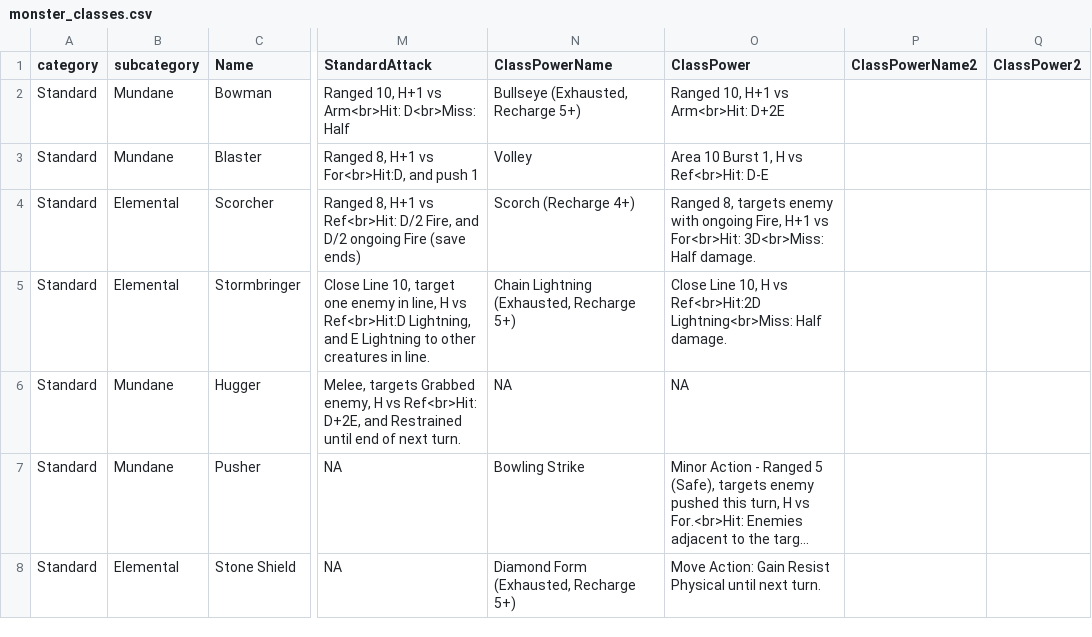
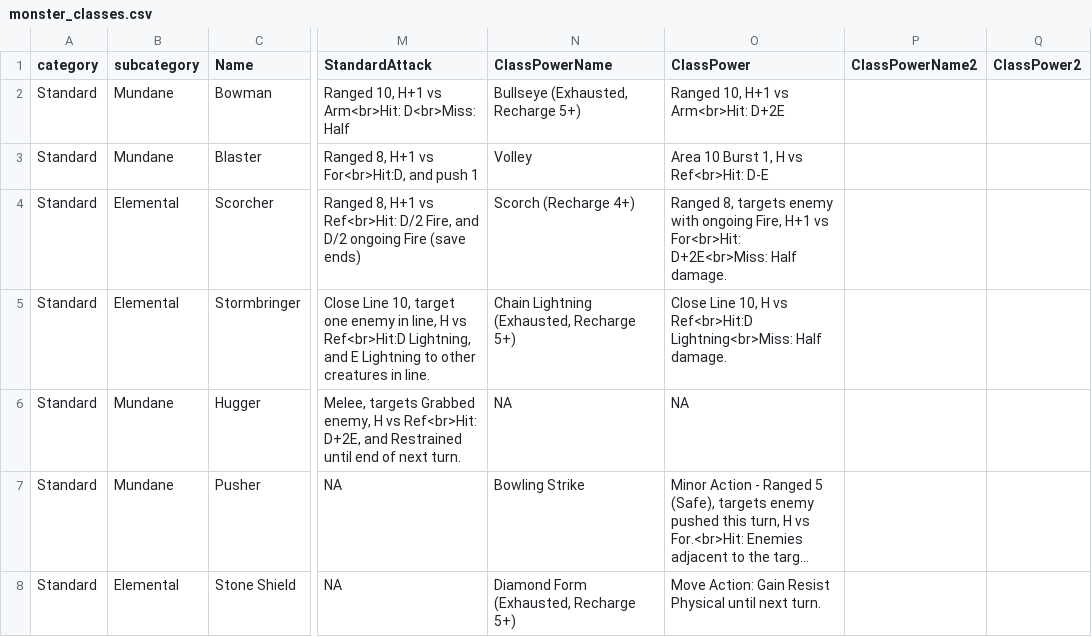
Before and after one commit to capelastegui/sfrpg, a CSV file: inst/raw/monsters/monster_classes.csv, drawn as a sheet; only a part is shown, gaps mark what is left out; long unchanged cells end in …; the diff names each change by its address in the sheet, - before the commit and + after, or states it on an @@ line.

Commit message:
feature #90; Monster feedback - Outdated damage stats

```diff
--- a/inst/raw/monsters/monster_classes.csv
+++ b/inst/raw/monsters/monster_classes.csv
-O4 (ClassPower): …vs For<br>Hit: 3D<br>Miss: Half damage.
+O4 (ClassPower): …vs For<br>Hit: D+2E<br>Miss: Half damage.
-O5 (ClassPower): …H vs Ref<br>Hit:2D Lightning<br>Miss: Half…
+O5 (ClassPower): …H vs Ref<br>Hit:D Lightning<br>Miss: Half…
```
